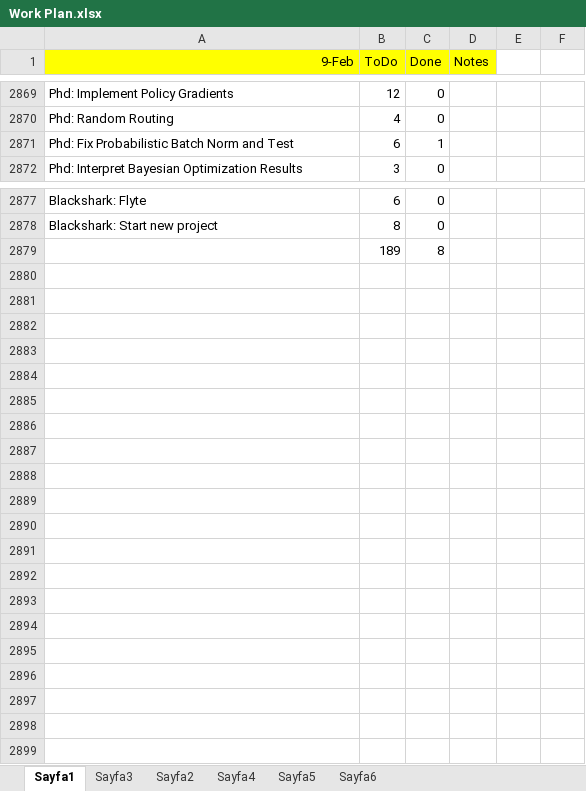
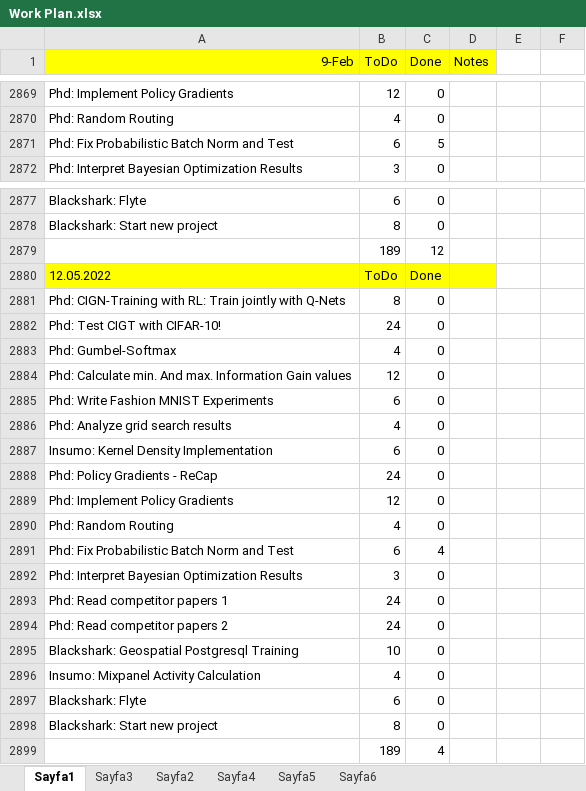
Before and after one commit to ufukcbicici/phd_work, an Excel workbook: Work Plan.xlsx, sheet Sayfa1, drawn as a sheet; only a part is shown, gaps mark what is left out; values as stored, in another font and other column widths than the file's, no borders; charts and pictures not drawn; the diff names each change by its address in the sheet, - before the commit and + after, or states it on an @@ line.

Commit message:
Gumbel Softmax Tests

```diff
--- a/Work Plan.xlsx (sheet Sayfa1)
+++ b/Work Plan.xlsx (sheet Sayfa1)
-C2871 (Done): 1
+C2871 (Done): 5
-C2879 (Done): 8
+C2879 (Done): 12
+row 2880: 12.05.2022 | ToDo | Done
+row 2881: Phd: CIGN-Training with RL: Train jointly with Q-Nets | 8 | 0
+row 2882: Phd: Test CIGT with CIFAR-10! | 24 | 0
+row 2883: Phd: Gumbel-Softmax | 4 | 0
+row 2884: Phd: Calculate min. And max. Information Gain values | 12 | 0
+row 2885: Phd: Write Fashion MNIST Experiments | 6 | 0
+row 2886: Phd: Analyze grid search results | 4 | 0
+row 2887: Insumo: Kernel Density Implementation | 6 | 0
+row 2888: Phd: Policy Gradients - ReCap | 24 | 0
+row 2889: Phd: Implement Policy Gradients | 12 | 0
+row 2890: Phd: Random Routing | 4 | 0
+row 2891: Phd: Fix Probabilistic Batch Norm and Test | 6 | 4
+row 2892: Phd: Interpret Bayesian Optimization Results | 3 | 0
+row 2893: Phd: Read competitor papers 1 | 24 | 0
+row 2894: Phd: Read competitor papers 2 | 24 | 0
+row 2895: Blackshark: Geospatial Postgresql Training | 10 | 0
+row 2896: Insumo: Mixpanel Activity Calculation | 4 | 0
+row 2897: Blackshark: Flyte | 6 | 0
+row 2898: Blackshark: Start new project | 8 | 0
+row 2899:  | 189 | 4
```
Also changed, not shown: charts or pictures, 3 other files.
